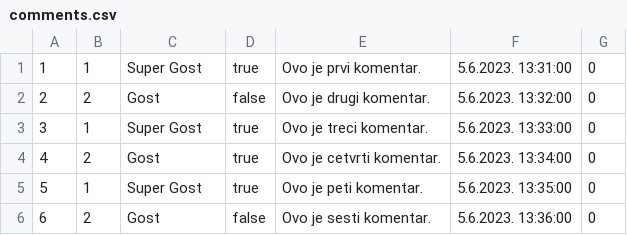
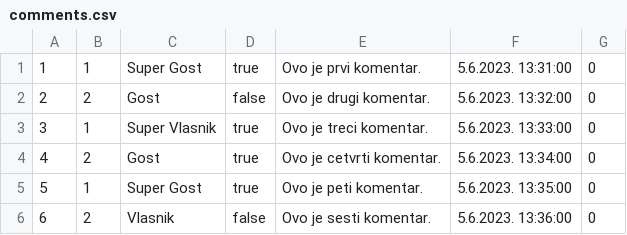
Before and after one commit to JovanDozic/sims-2023-group-4-team-A, a CSV file: sims-2023-group-4-team-A/SIMSProject/Resources/Data/comments.csv, drawn as a sheet.

Commit message:
[Completely implemented Forums and Comments displaying]

```diff
--- a/sims-2023-group-4-team-A/SIMSProject/Resources/Data/comments.csv
+++ b/sims-2023-group-4-team-A/SIMSProject/Resources/Data/comments.csv
@@ -2,5 +2,5 @@
 2|2|Gost |false|Ovo je drugi komentar.|5.6.2023. 13:32:00|0
-3|1|Super Gost|true|Ovo je treci komentar.|5.6.2023. 13:33:00|0
+3|1|Super Vlasnik|true|Ovo je treci komentar.|5.6.2023. 13:33:00|0
 4|2|Gost |true|Ovo je cetvrti komentar.|5.6.2023. 13:34:00|0
 5|1|Super Gost|true|Ovo je peti komentar.|5.6.2023. 13:35:00|0
-6|2|Gost |false|Ovo je sesti komentar.|5.6.2023. 13:36:00|0
+6|2|Vlasnik|false|Ovo je sesti komentar.|5.6.2023. 13:36:00|0
```
Also changed, not shown: 15 other files.
